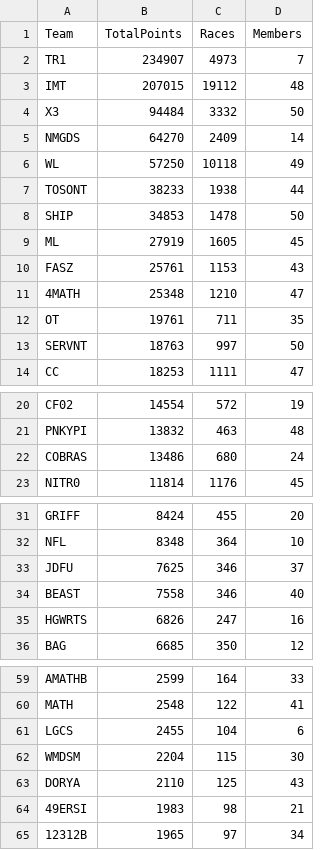
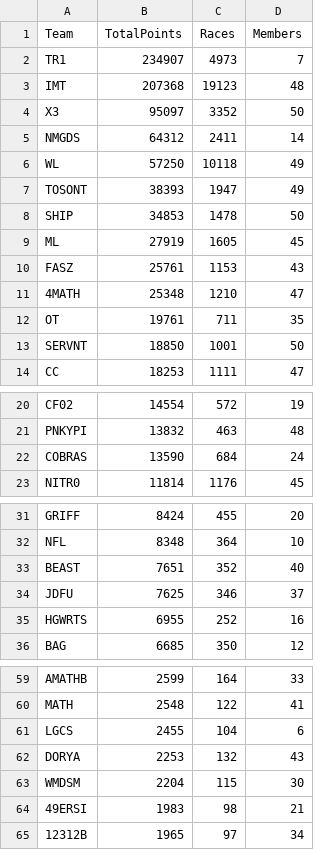
Before and after one commit to nincaleb/nitromathlb, a CSV file: csv_archive/nitromath_team_leaderboard_20250418.csv, drawn as a sheet; only a part is shown, gaps mark what is left out; the diff covers the shown part only.

```diff
--- a/csv_archive/nitromath_team_leaderboard_20250418.csv
+++ b/csv_archive/nitromath_team_leaderboard_20250418.csv
@@ -2,7 +2,7 @@ Team,TotalPoints,Races,Members
 TR1,234907,4973,7
-IMT,207015,19112,48
-X3,94484,3332,50
-NMGDS,64270,2409,14
+IMT,207368,19123,48
+X3,95097,3352,50
+NMGDS,64312,2411,14
 WL,57250,10118,49
-TOSONT,38233,1938,44
+TOSONT,38393,1947,49
 SHIP,34853,1478,50
@@ -12,3 +12,3 @@ FASZ,25761,1153,43
 OT,19761,711,35
-SERVNT,18763,997,50
+SERVNT,18850,1001,50
 CC,18253,1111,47
@@ -21,3 +21,3 @@ CF02,14554,572,19
 PNKYPI,13832,463,48
-COBRAS,13486,680,24
+COBRAS,13590,684,24
 NITR0,11814,1176,45
@@ -32,5 +32,5 @@ GRIFF,8424,455,20
 NFL,8348,364,10
+BEAST,7651,352,40
 JDFU,7625,346,37
-BEAST,7558,346,40
-HGWRTS,6826,247,16
+HGWRTS,6955,252,16
 BAG,6685,350,12
@@ -61,4 +61,4 @@ MATH,2548,122,41
 LGCS,2455,104,6
+DORYA,2253,132,43
 WMDSM,2204,115,30
-DORYA,2110,125,43
 49ERSI,1983,98,21
```
Also changed, not shown: 2 edited cells elsewhere in this file, csv_archive/nitromath_season_leaderboard_20250418.csv, 1 other file.
